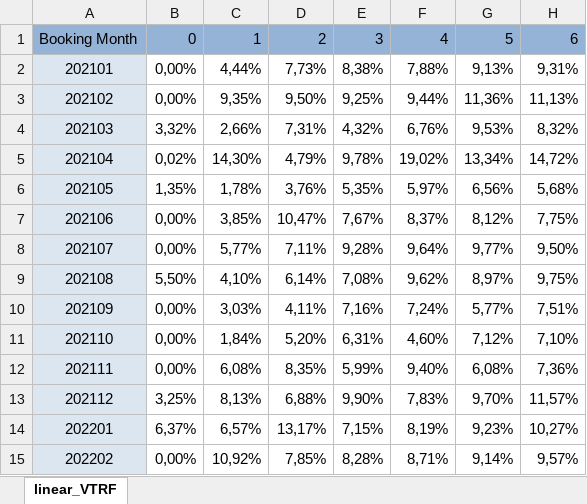
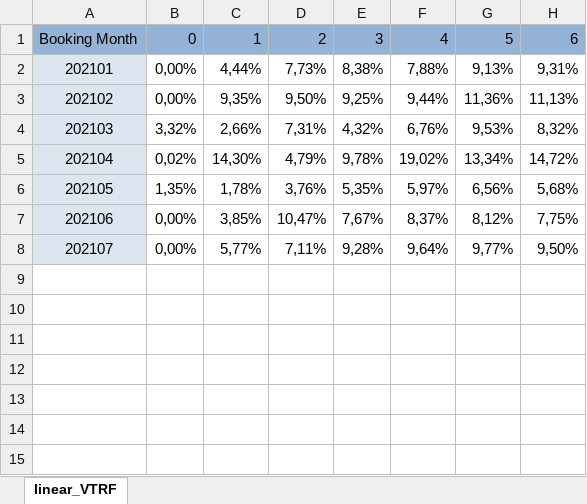
Before and after one commit to jaimeFsantos/UBDS, an Excel workbook: linear_VTRF.xlsx, sheet linear_VTRF, drawn as a sheet; values as stored, in another font and other column widths than the file's, no borders; the diff names each change by its address in the sheet, - before the commit and + after, or states it on an @@ line.

```diff
--- a/linear_VTRF.xlsx (sheet linear_VTRF)
+++ b/linear_VTRF.xlsx (sheet linear_VTRF)
-row 9: 202108 | 5,50% | 4,10% | 6,14% | 7,08% | 9,62% | 8,97% | 9,75%
-row 10: 202109 | 0,00% | 3,03% | 4,11% | 7,16% | 7,24% | 5,77% | 7,51%
-row 11: 202110 | 0,00% | 1,84% | 5,20% | 6,31% | 4,60% | 7,12% | 7,10%
-row 12: 202111 | 0,00% | 6,08% | 8,35% | 5,99% | 9,40% | 6,08% | 7,36%
-row 13: 202112 | 3,25% | 8,13% | 6,88% | 9,90% | 7,83% | 9,70% | 11,57%
-row 14: 202201 | 6,37% | 6,57% | 13,17% | 7,15% | 8,19% | 9,23% | 10,27%
-row 15: 202202 | 0,00% | 10,92% | 7,85% | 8,28% | 8,71% | 9,14% | 9,57%
```
Also changed, not shown: 1 other file.
